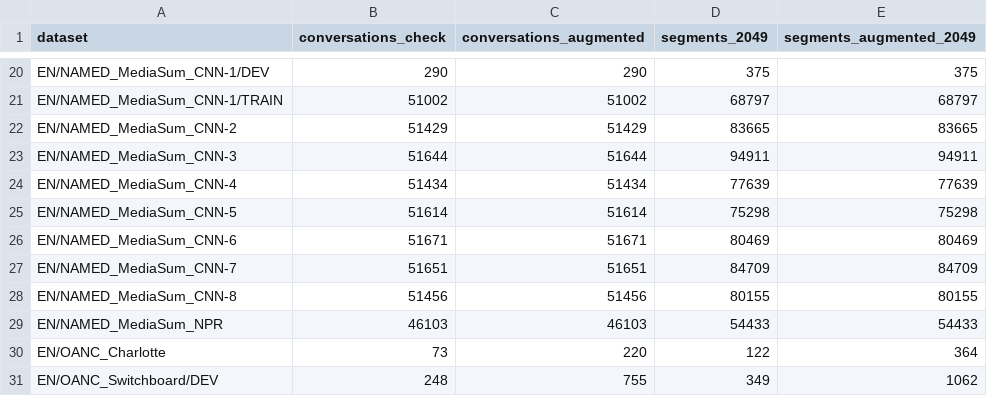
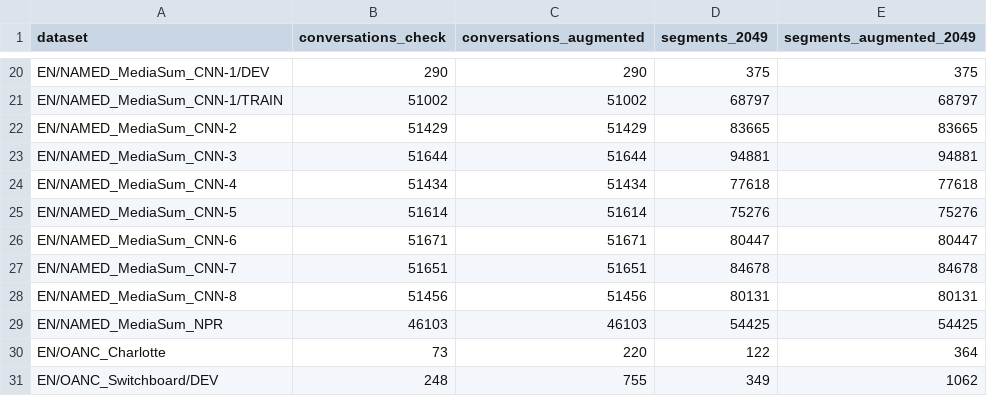
Before and after one commit to OpenLLM-France/Lit-Claire, a CSV file: data/claire_metadata_extra.csv, drawn as a sheet; only a part is shown, gaps mark what is left out.

Commit message:
cosm (update stats)

```diff
--- a/data/claire_metadata_extra.csv
+++ b/data/claire_metadata_extra.csv
@@ -22,9 +22,9 @@ EN/NAMED_MediaSum_CNN-1/TRAIN,51002,51002,68797,68797
 EN/NAMED_MediaSum_CNN-2,51429,51429,83665,83665
-EN/NAMED_MediaSum_CNN-3,51644,51644,94911,94911
-EN/NAMED_MediaSum_CNN-4,51434,51434,77639,77639
-EN/NAMED_MediaSum_CNN-5,51614,51614,75298,75298
-EN/NAMED_MediaSum_CNN-6,51671,51671,80469,80469
-EN/NAMED_MediaSum_CNN-7,51651,51651,84709,84709
-EN/NAMED_MediaSum_CNN-8,51456,51456,80155,80155
-EN/NAMED_MediaSum_NPR,46103,46103,54433,54433
+EN/NAMED_MediaSum_CNN-3,51644,51644,94881,94881
+EN/NAMED_MediaSum_CNN-4,51434,51434,77618,77618
+EN/NAMED_MediaSum_CNN-5,51614,51614,75276,75276
+EN/NAMED_MediaSum_CNN-6,51671,51671,80447,80447
+EN/NAMED_MediaSum_CNN-7,51651,51651,84678,84678
+EN/NAMED_MediaSum_CNN-8,51456,51456,80131,80131
+EN/NAMED_MediaSum_NPR,46103,46103,54425,54425
 EN/OANC_Charlotte,73,220,122,364
```
